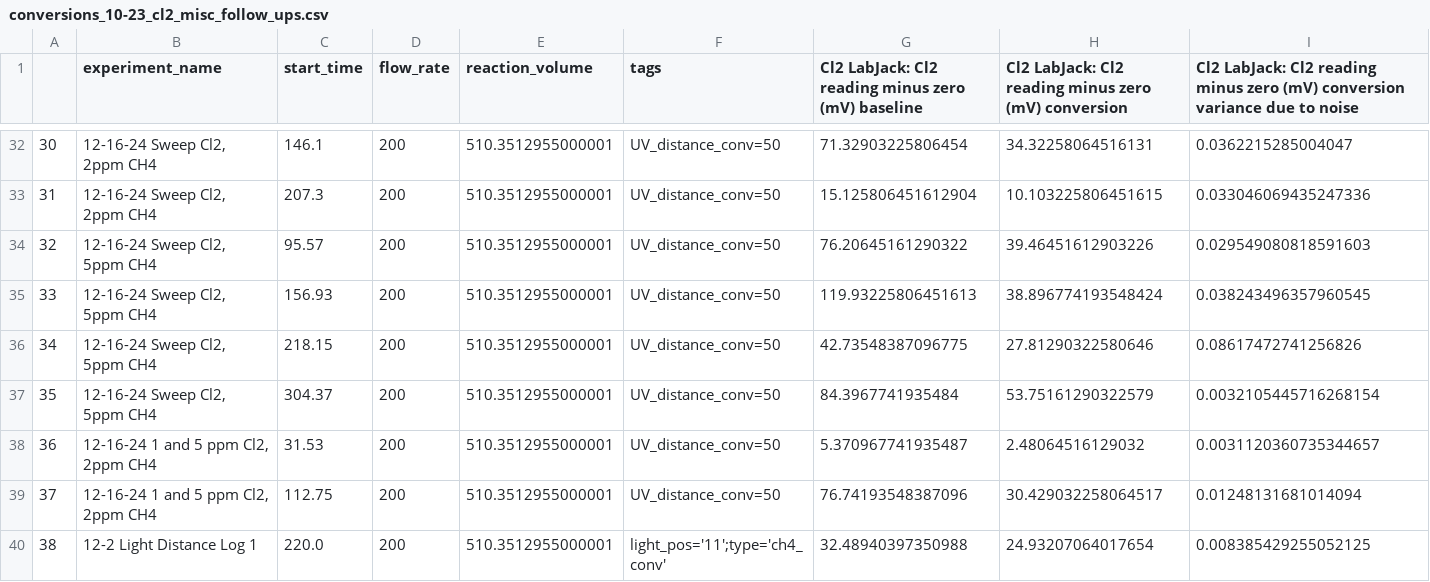
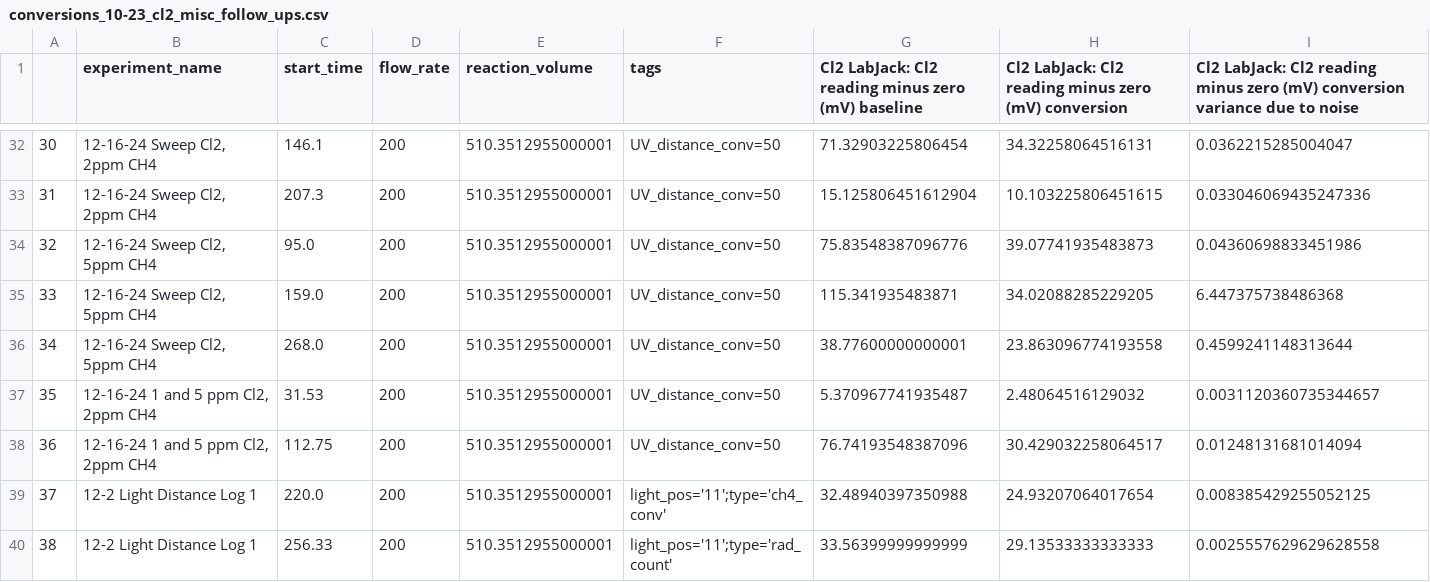
Before and after one commit to richardsrandall/Fall-2024-Cl2, a CSV file: _exported_data/conversions_10-23_cl2_misc_follow_ups.csv, drawn as a sheet; only a part is shown, gaps mark what is left out; the shorter side is filled out with more unchanged rows; removed rows and columns are numbered as before the commit, all else as after; rows hold the shown columns only; the diff names each change by its address in the sheet, - before the commit and + after, or states it on an @@ line.

Commit message:
Important fix to radical budgets (exp's were mislabeled) and switched to manual avg windows for 5 ppm CH4/Cl2 data point.

```diff
--- a/_exported_data/conversions_10-23_cl2_misc_follow_ups.csv
+++ b/_exported_data/conversions_10-23_cl2_misc_follow_ups.csv
-row 34: 32 | 12-16-24 Sweep Cl2, 5ppm CH4 | 95.57 | 200 | 510.3512955000001 | UV_distance_conv=50 | 76.20645161290322 | 39.46451612903226 | 0.029549080818591603
-row 35: 33 | 12-16-24 Sweep Cl2, 5ppm CH4 | 156.93 | 200 | 510.3512955000001 | UV_distance_conv=50 | 119.93225806451613 | 38.896774193548424 | 0.038243496357960545
-row 36: 34 | 12-16-24 Sweep Cl2, 5ppm CH4 | 218.15 | 200 | 510.3512955000001 | UV_distance_conv=50 | 42.73548387096775 | 27.81290322580646 | 0.08617472741256826
-row 37: 35 | 12-16-24 Sweep Cl2, 5ppm CH4 | 304.37 | 200 | 510.3512955000001 | UV_distance_conv=50 | 84.3967741935484 | 53.75161290322579 | 0.0032105445716268154
+row 34: 32 | 12-16-24 Sweep Cl2, 5ppm CH4 | 95.0 | 200 | 510.3512955000001 | UV_distance_conv=50 | 75.83548387096776 | 39.07741935483873 | 0.04360698833451986
+row 35: 33 | 12-16-24 Sweep Cl2, 5ppm CH4 | 159.0 | 200 | 510.3512955000001 | UV_distance_conv=50 | 115.341935483871 | 34.02088285229205 | 6.447375738486368
+row 36: 34 | 12-16-24 Sweep Cl2, 5ppm CH4 | 268.0 | 200 | 510.3512955000001 | UV_distance_conv=50 | 38.77600000000001 | 23.863096774193558 | 0.4599241148313644
@@ column A renumbered from row 37 down @@
```
Also changed, not shown: 7 other files.
